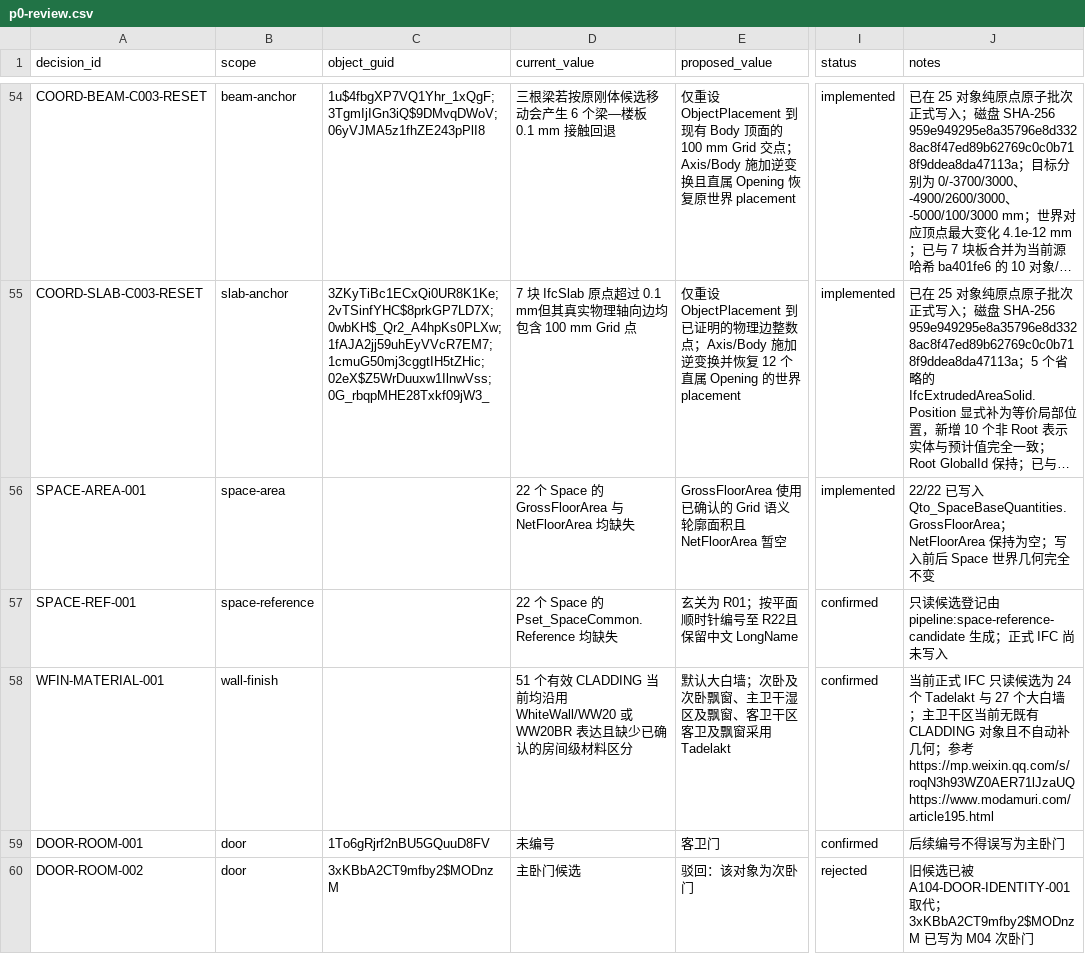
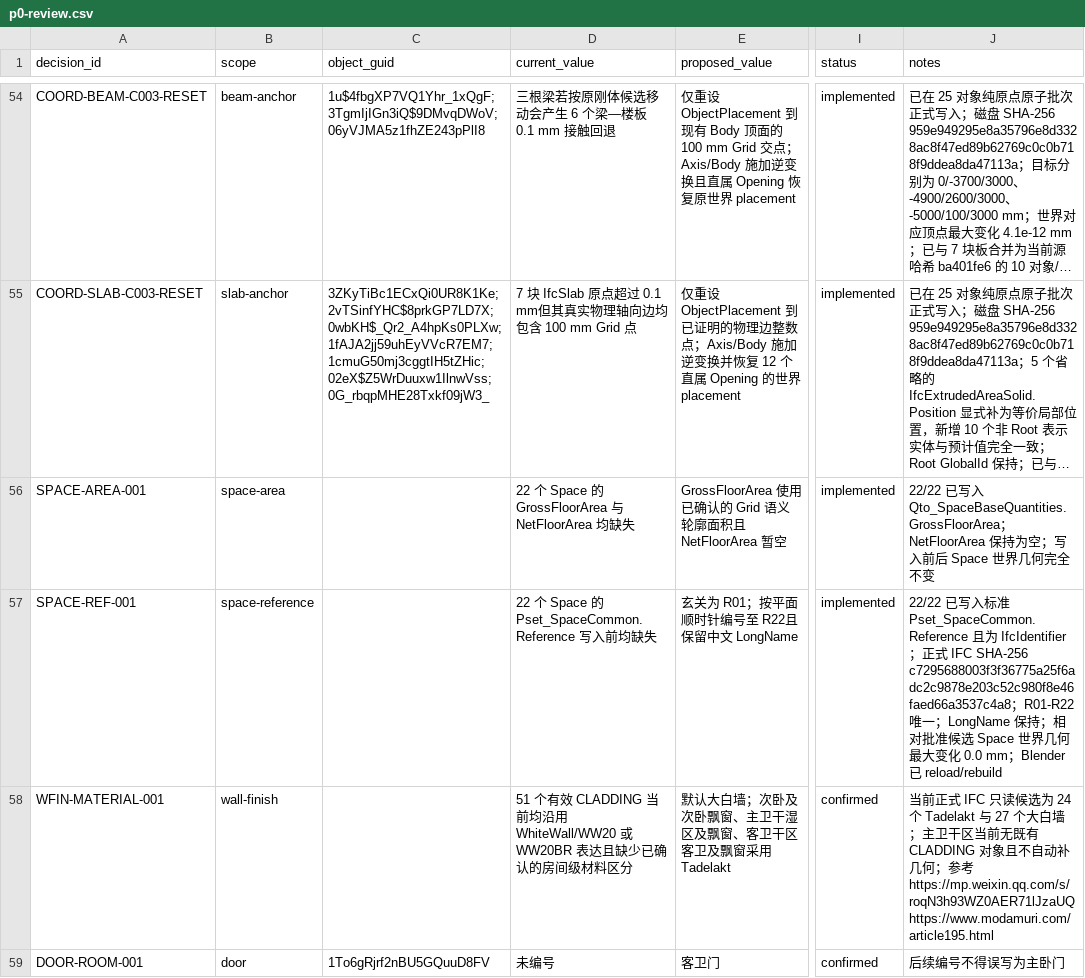
Before and after one commit to Weihan96/2504-GBTB-Yanlord-Zhuhai, a CSV file: pipeline/decisions/p0-review.csv, drawn as a sheet; only a part is shown, gaps mark what is left out; the shorter side is filled out with more unchanged rows; long unchanged cells end in …; the diff names each change by its address in the sheet, - before the commit and + after, or states it on an @@ line.

Commit message:
Write Space References to the formal IFC
- Add R01-R22 as standard Pset_SpaceCommon.Reference values, with the foyer fixed at R01 and the confirmed clockwise order preserved.

- Add deterministic candidate and postwrite audits, and keep the Space register repeatable before and after implementation.

- Correct the IDS Reference type to IfcIdentifier. The Space specification now passes, all Space geometry remains unchanged, and the full Bun test suite passes.

```diff
--- a/pipeline/decisions/p0-review.csv
+++ b/pipeline/decisions/p0-review.csv
-D57 (current_value): 22 个 Space 的 Pset_SpaceCommon.Reference 均缺失
+D57 (current_value): 22 个 Space 的 Pset_SpaceCommon.Reference 写入前均缺失
-I57 (status): confirmed
+I57 (status): implemented
-J57 (notes): 只读候选登记由 pipeline:space-reference-candidate 生成；正式 IFC 尚未写入
+J57 (notes): 22/22 已写入标准 Pset_SpaceCommon.Reference 且为 IfcIdentifier；正式 IFC SHA-256 c7295688003f3f36775a25f6adc2c9878e203c52c980f8e46faed66a3537c4a8；R01-R22 唯一；LongName 保持；相对批准候选 Space 世界几何最大变化 0.0 mm；Blender 已 reload/rebuild
```
Also changed, not shown: pipeline/decisions/space-reference-review.csv, 11 other files.
